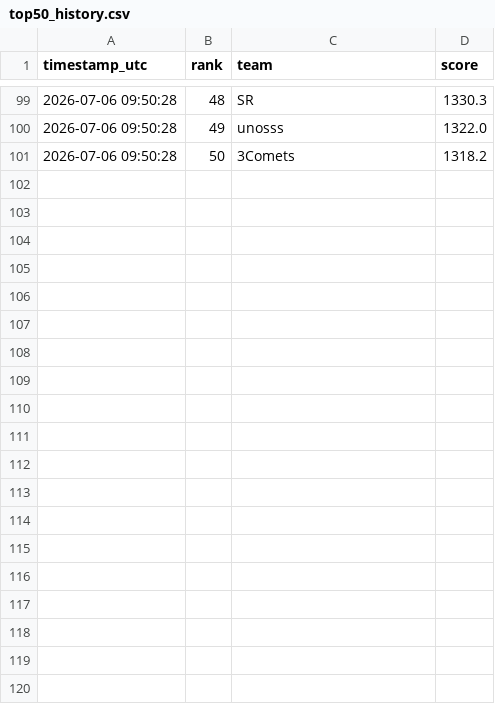
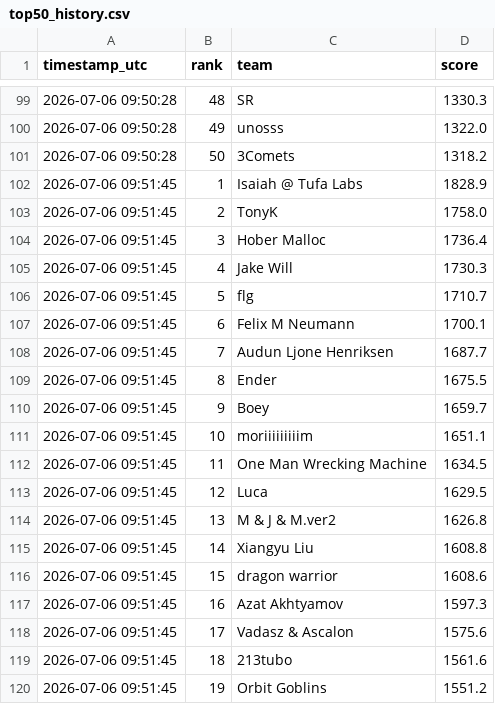
Before and after one commit to slawekslex/orbit-lb, a CSV file: top50_history.csv, drawn as a sheet; only a part is shown, gaps mark what is left out; the diff covers the shown part only; the diff names each change by its address in the sheet, - before the commit and + after, or states it on an @@ line.

```diff
--- a/top50_history.csv
+++ b/top50_history.csv
+row 102: 2026-07-06 09:51:45 | 1 | Isaiah @ Tufa Labs | 1828.9
+row 103: 2026-07-06 09:51:45 | 2 | TonyK | 1758.0
+row 104: 2026-07-06 09:51:45 | 3 | Hober Malloc | 1736.4
+row 105: 2026-07-06 09:51:45 | 4 | Jake Will | 1730.3
+row 106: 2026-07-06 09:51:45 | 5 | flg | 1710.7
+row 107: 2026-07-06 09:51:45 | 6 | Felix M Neumann | 1700.1
+row 108: 2026-07-06 09:51:45 | 7 | Audun Ljone Henriksen | 1687.7
+row 109: 2026-07-06 09:51:45 | 8 | Ender | 1675.5
+row 110: 2026-07-06 09:51:45 | 9 | Boey | 1659.7
+row 111: 2026-07-06 09:51:45 | 10 | moriiiiiiiiim | 1651.1
+row 112: 2026-07-06 09:51:45 | 11 | One Man Wrecking Machine | 1634.5
+row 113: 2026-07-06 09:51:45 | 12 | Luca | 1629.5
+row 114: 2026-07-06 09:51:45 | 13 | M & J & M.ver2 | 1626.8
+row 115: 2026-07-06 09:51:45 | 14 | Xiangyu Liu | 1608.8
+row 116: 2026-07-06 09:51:45 | 15 | dragon warrior | 1608.6
+row 117: 2026-07-06 09:51:45 | 16 | Azat Akhtyamov | 1597.3
+row 118: 2026-07-06 09:51:45 | 17 | Vadasz & Ascalon | 1575.6
+row 119: 2026-07-06 09:51:45 | 18 | 213tubo | 1561.6
+row 120: 2026-07-06 09:51:45 | 19 | Orbit Goblins | 1551.2
```
Also changed, not shown: 31 added rows elsewhere in this file, latest_top50.csv, 1 other file.
